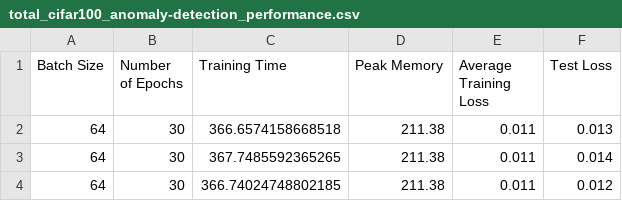
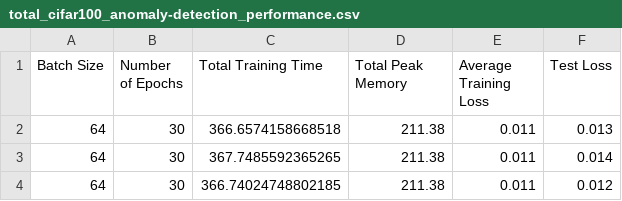
Before and after one commit to nsengupta5/AdaptAE, a CSV file: autoencoder/data/total_cifar100_anomaly-detection_performance.csv, drawn as a sheet.

Commit message:
Renaming data files for analysis

```diff
--- a/autoencoder/data/total_cifar100_anomaly-detection_performance.csv
+++ b/autoencoder/data/total_cifar100_anomaly-detection_performance.csv
@@ -1,2 +1,2 @@
-Batch Size,Number of Epochs,Training Time,Peak Memory,Average Training Loss,Test Loss
+Batch Size,Number of Epochs,Total Training Time,Total Peak Memory,Average Training Loss,Test Loss
 64,30,366.6574158668518,211.38,0.011,0.013
```
Also changed, not shown: autoencoder/data/total_mnist_anomaly-detection_performance.csv, autoencoder/data/total_super-tiny-imagenet_anomaly-detection_performance.csv, 44 other files.
